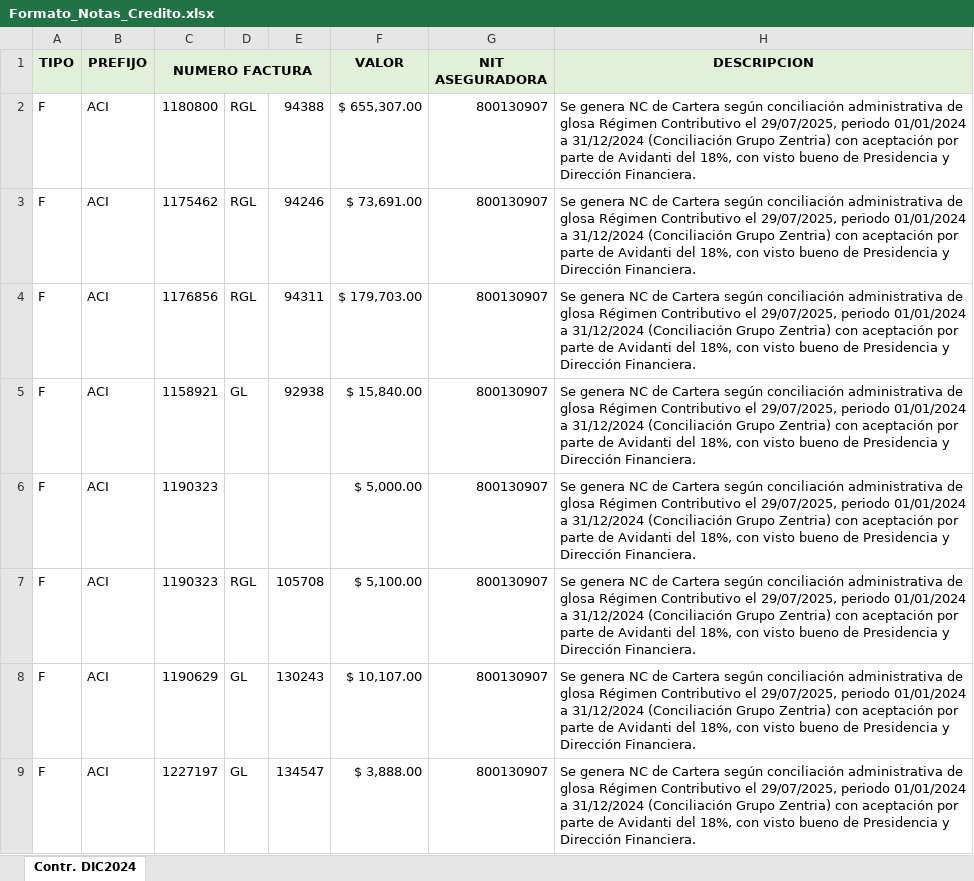
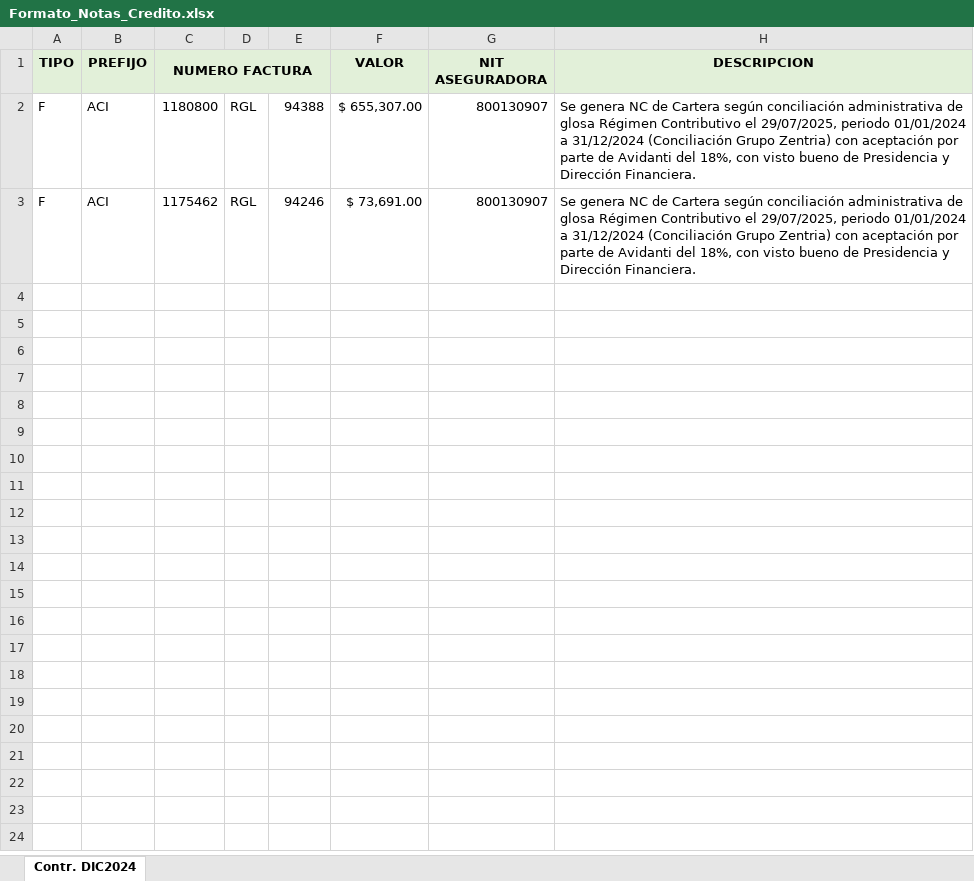
Before and after one commit to fabricasydesarollo/dashboard-rpa, an Excel workbook: public/formatos/Formato_Notas_Credito.xlsx, sheet Contr. DIC2024, drawn as a sheet; values as stored, in another font and other column widths than the file's, no borders; the diff names each change by its address in the sheet, - before the commit and + after, or states it on an @@ line.

Commit message:
se creo el servicio que cargara las notas credito recibidas del archivo a la base de datos

```diff
--- a/public/formatos/Formato_Notas_Credito.xlsx (sheet Contr. DIC2024)
+++ b/public/formatos/Formato_Notas_Credito.xlsx (sheet Contr. DIC2024)
-row 4: F | ACI | 1176856 | RGL | 94311 | $ 179,703.00 | 800130907 | Se genera NC de Cartera según conciliación administrativa de glosa Régimen Contributivo el 29/07/2025, periodo 01/01/2024 a 31/12/2024 (Conciliación Grupo Zentria) con aceptación por parte de Avidanti del 18%, con visto bueno de Presidencia y Dirección Financiera.
-row 5: F | ACI | 1158921 | GL | 92938 | $ 15,840.00 | 800130907 | Se genera NC de Cartera según conciliación administrativa de glosa Régimen Contributivo el 29/07/2025, periodo 01/01/2024 a 31/12/2024 (Conciliación Grupo Zentria) con aceptación por parte de Avidanti del 18%, con visto bueno de Presidencia y Dirección Financiera.
-row 6: F | ACI | 1190323 |  |  | $ 5,000.00 | 800130907 | Se genera NC de Cartera según conciliación administrativa de glosa Régimen Contributivo el 29/07/2025, periodo 01/01/2024 a 31/12/2024 (Conciliación Grupo Zentria) con aceptación por parte de Avidanti del 18%, con visto bueno de Presidencia y Dirección Financiera.
-row 7: F | ACI | 1190323 | RGL | 105708 | $ 5,100.00 | 800130907 | Se genera NC de Cartera según conciliación administrativa de glosa Régimen Contributivo el 29/07/2025, periodo 01/01/2024 a 31/12/2024 (Conciliación Grupo Zentria) con aceptación por parte de Avidanti del 18%, con visto bueno de Presidencia y Dirección Financiera.
-row 8: F | ACI | 1190629 | GL | 130243 | $ 10,107.00 | 800130907 | Se genera NC de Cartera según conciliación administrativa de glosa Régimen Contributivo el 29/07/2025, periodo 01/01/2024 a 31/12/2024 (Conciliación Grupo Zentria) con aceptación por parte de Avidanti del 18%, con visto bueno de Presidencia y Dirección Financiera.
-row 9: F | ACI | 1227197 | GL | 134547 | $ 3,888.00 | 800130907 | Se genera NC de Cartera según conciliación administrativa de glosa Régimen Contributivo el 29/07/2025, periodo 01/01/2024 a 31/12/2024 (Conciliación Grupo Zentria) con aceptación por parte de Avidanti del 18%, con visto bueno de Presidencia y Dirección Financiera.
```
Also changed, not shown: 6 other files.
